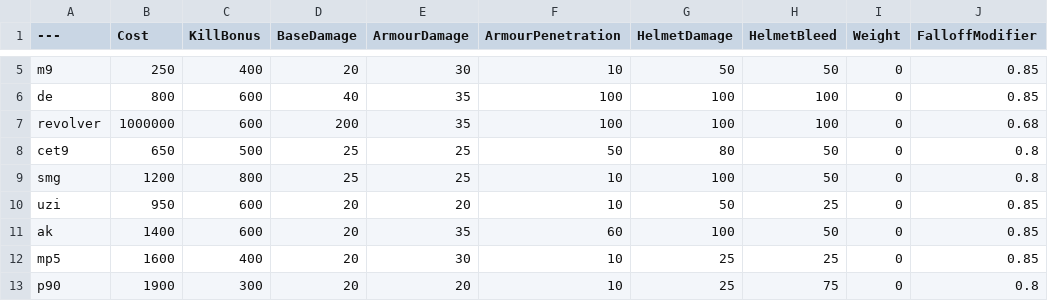
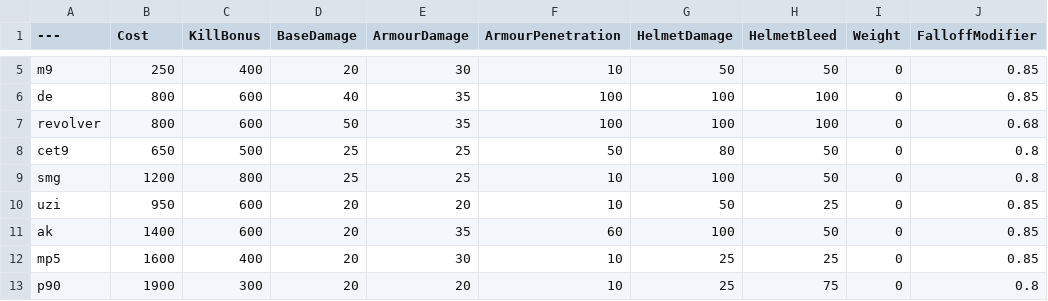
Before and after one commit to Memerguygoogle/BalancingTable, a CSV file: BalancingTable.csv, drawn as a sheet; only a part is shown, gaps mark what is left out; the diff names each change by its address in the sheet, - before the commit and + after, or states it on an @@ line.

Commit message:
Update BalancingTable.csv

```diff
--- a/BalancingTable.csv
+++ b/BalancingTable.csv
-B7 (Cost): 1000000
+B7 (Cost): 800
-D7 (BaseDamage): 200
+D7 (BaseDamage): 50
```
